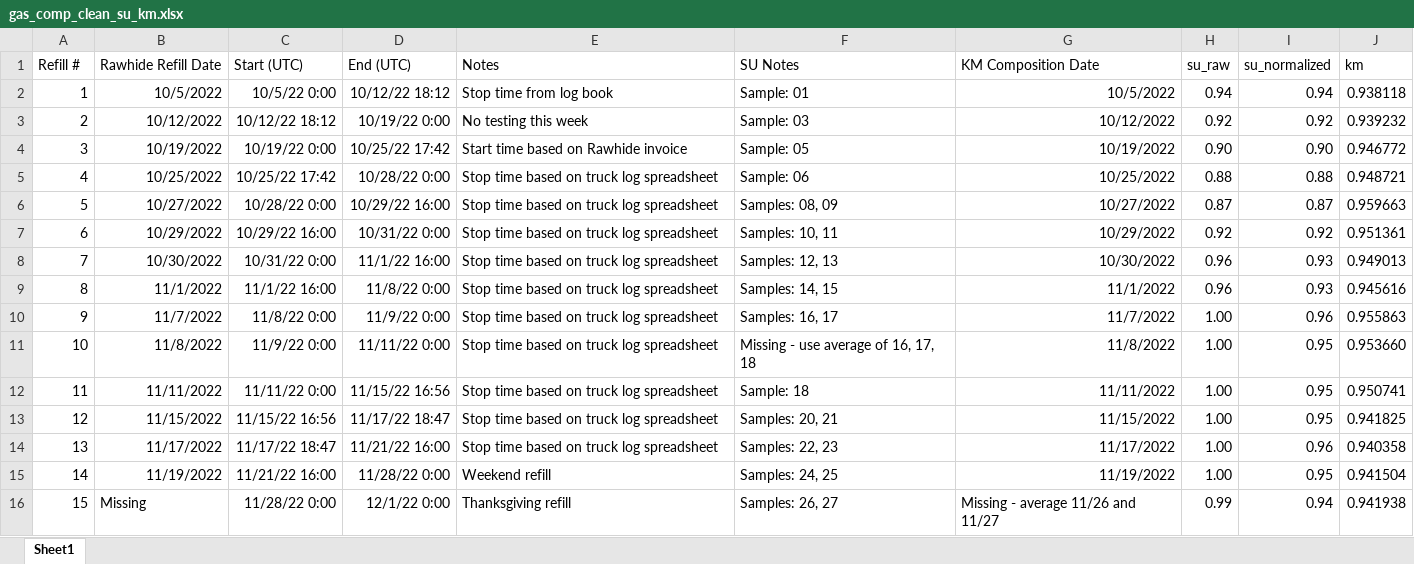
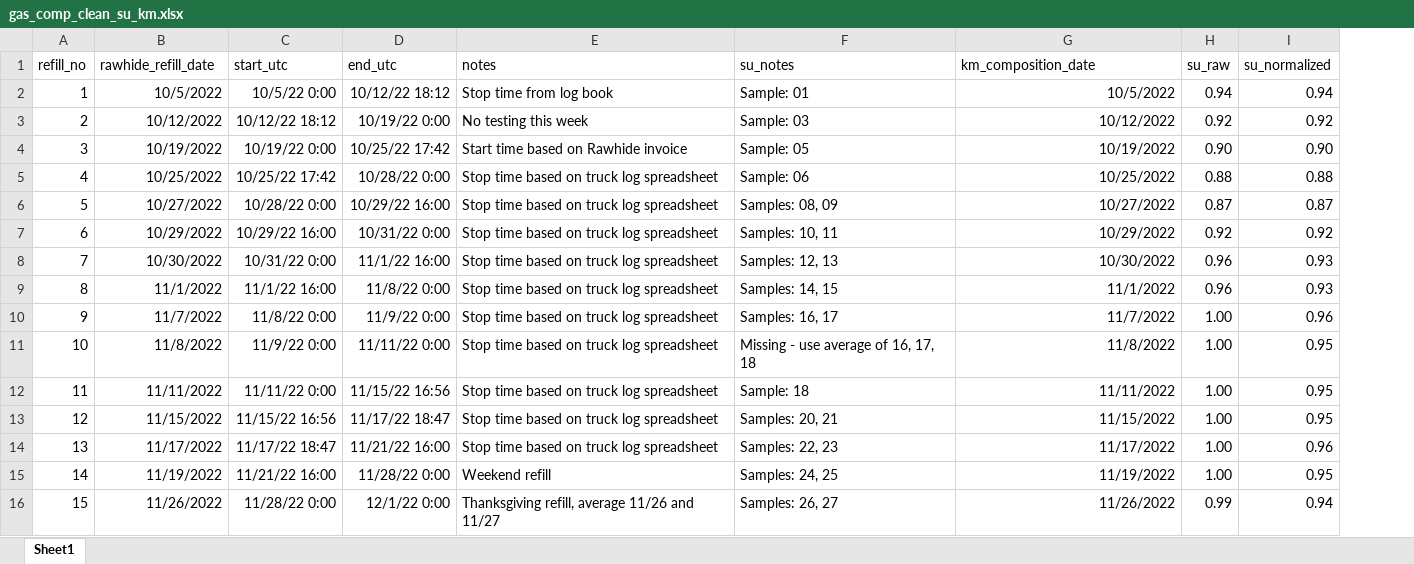
Before and after one commit to sahar-elabbadi/SU-Controlled-Releases-2022, an Excel workbook: 02_meter_data/gas_comp_clean_su_km.xlsx, sheet Sheet1, drawn as a sheet; values as stored, in another font and other column widths than the file's, no borders; removed rows and columns are numbered as before the commit, all else as after; the diff names each change by its address in the sheet, - before the commit and + after, or states it on an @@ line.

Commit message:
Update KM gas composition to include averaged values and standard deviation

```diff
--- a/02_meter_data/gas_comp_clean_su_km.xlsx (sheet Sheet1)
+++ b/02_meter_data/gas_comp_clean_su_km.xlsx (sheet Sheet1)
-column J, rows 2-16: 0.938118 | 0.939232 | 0.946772 | 0.948721 | 0.959663 | 0.951361 | 0.949013 | 0.945616 | 0.955863 | 0.953660 | 0.950741 | 0.941825 | 0.940358 | 0.941504 | 0.941938
-row 1: Refill # | Rawhide Refill Date | Start (UTC) | End (UTC) | Notes | SU Notes | KM Composition Date | su_raw | su_normalized | km
+row 1: refill_no | rawhide_refill_date | start_utc | end_utc | notes | su_notes | km_composition_date | su_raw | su_normalized
-B16: Missing
+B16: 11/26/2022
-E16: Thanksgiving refill
+E16: Thanksgiving refill, average 11/26 and 11/27
-G16: Missing - average 11/26 and 11/27
+G16: 11/26/2022
```
Also changed, not shown: 27 other files.
